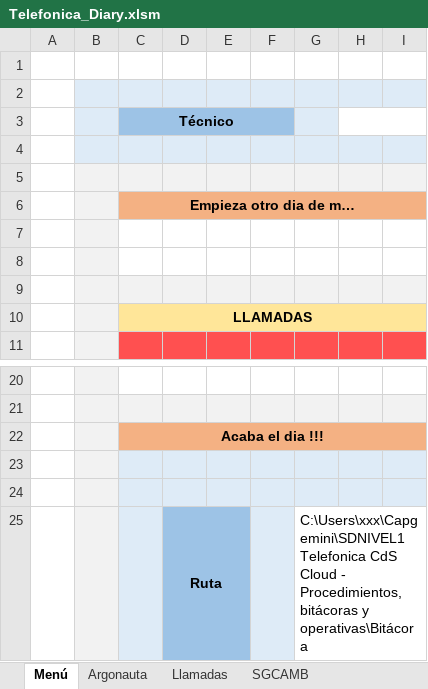
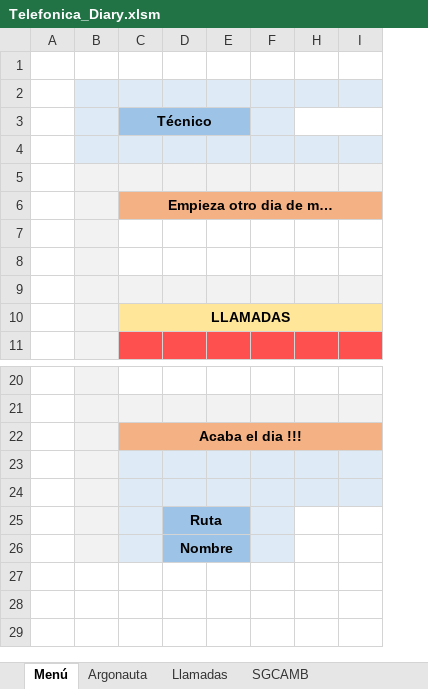
Before and after one commit to camochu/Capgemini, an Excel workbook: JavaScript/Telefónica/Telefonica_Diary.xlsm, sheet Menú, drawn as a sheet; only a part is shown, gaps mark what is left out; values as stored, in another font and other column widths than the file's, no borders; charts and pictures not drawn; removed rows and columns are numbered as before the commit, all else as after; rows hold the shown columns only; the diff names each change by its address in the sheet, - before the commit and + after, or states it on an @@ line.

Commit message:
Nombre fichero bitácora modo manual
Añadida celda para introducir nombre de fichero de bitácora debido a los sucesivos renombrados del fichero original

```diff
--- a/JavaScript/Telefónica/Telefonica_Diary.xlsm (sheet Menú)
+++ b/JavaScript/Telefónica/Telefonica_Diary.xlsm (sheet Menú)
@@ column G hidden, row 25: C:\Users\xxx\Capgemini\SDNIVEL1 Telefonica CdS Cloud - Procedimientos, bitácoras y operativas\Bitácora @@
-C3:F3 merged
+C3:E3 merged
-F3 fill: #9DC3E6
+F3 fill: #DEEBF7
+row 26:  |  |  | Nombre
```
Also changed, not shown: hidden cells, charts or pictures.
